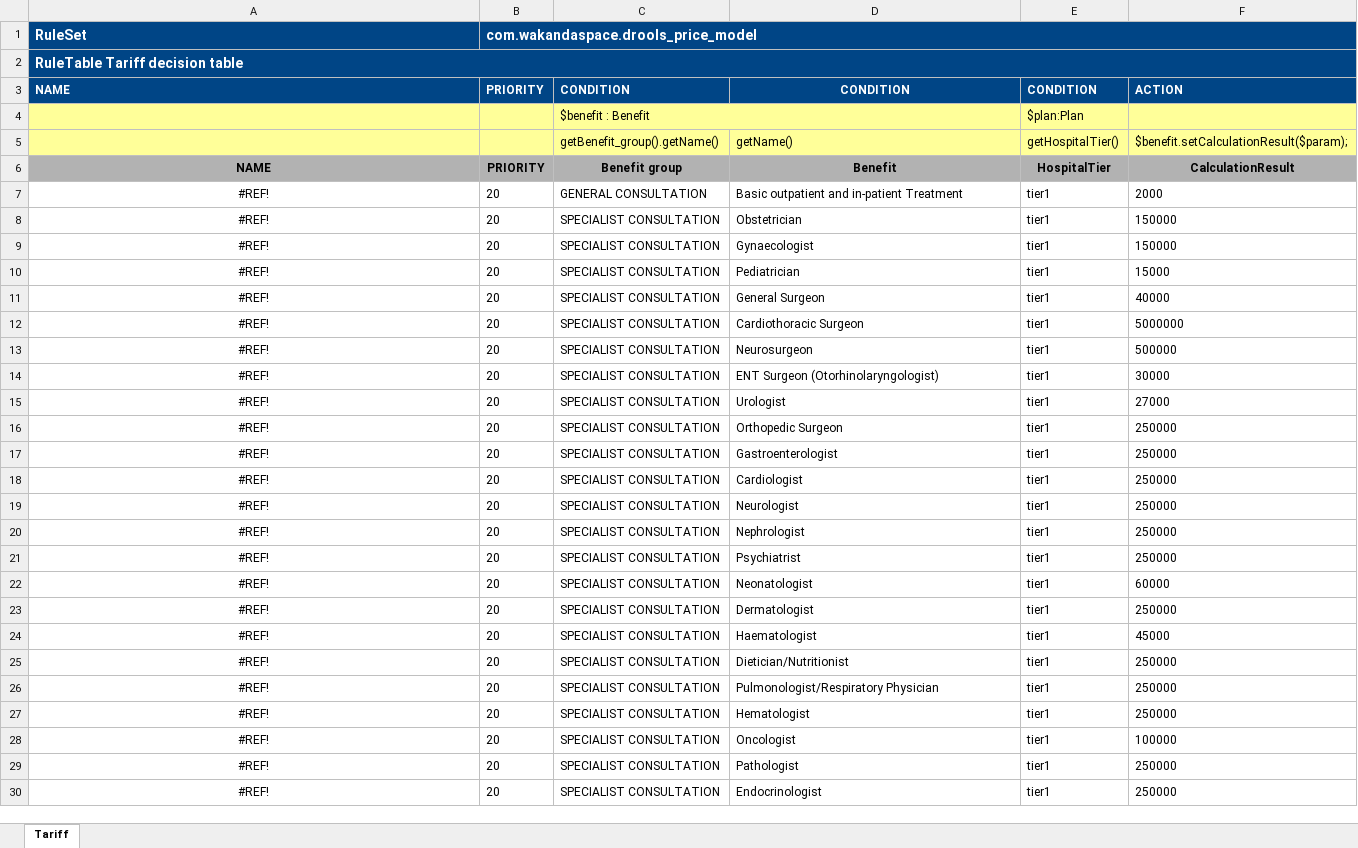
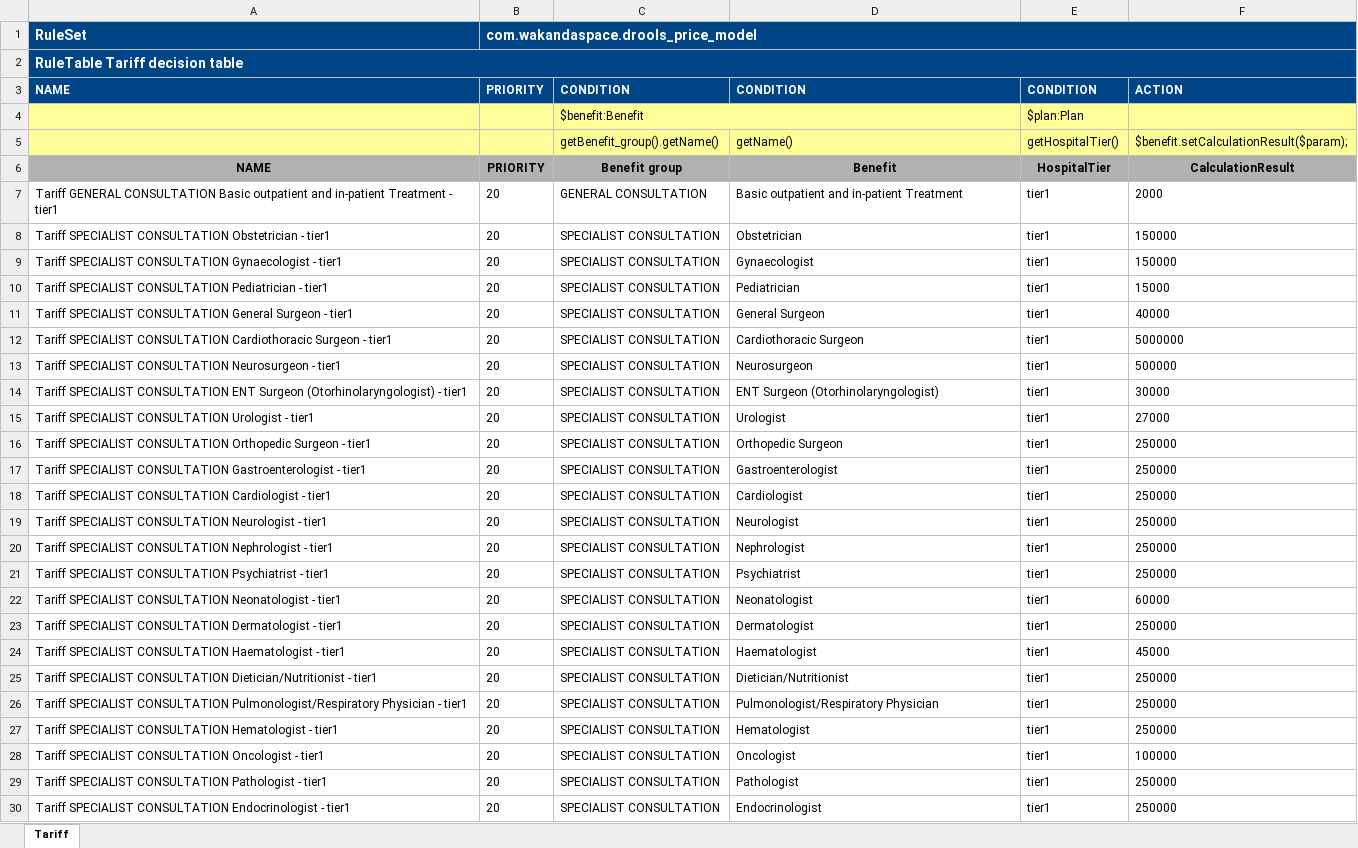
Before and after one commit to Satadl/drools-price-model, an Excel workbook: src/main/resources/com/wakandaspace/drools_price_model/TariffDecision.xlsx, sheet Tariff, drawn as a sheet; only a part is shown; values as stored, in another font and other column widths than the file's, no borders; the diff covers the shown part only; the diff names each change by its address in the sheet, - before the commit and + after, or states it on an @@ line.

Commit message:
Uploaded 11-May-2021 11:56:05 {/src/main/resources/com/wakandaspace/drools_price_model/TariffDecision.xlsx}

```diff
--- a/src/main/resources/com/wakandaspace/drools_price_model/TariffDecision.xlsx (sheet Tariff)
+++ b/src/main/resources/com/wakandaspace/drools_price_model/TariffDecision.xlsx (sheet Tariff)
-D3 alignment: center
+D3 alignment: left
-C4: $benefit : Benefit
+C4: $benefit:Benefit
-A7: #REF!
+A7: Tariff GENERAL CONSULTATION Basic outpatient and in-patient Treatment - tier1
-A7:A30 alignment: center
+A7:A30 alignment: left
-A8: #REF!
+A8: Tariff SPECIALIST CONSULTATION Obstetrician - tier1
-A9: #REF!
+A9: Tariff SPECIALIST CONSULTATION Gynaecologist - tier1
-A10: #REF!
+A10: Tariff SPECIALIST CONSULTATION Pediatrician - tier1
-A11: #REF!
+A11: Tariff SPECIALIST CONSULTATION General Surgeon - tier1
-A12: #REF!
+A12: Tariff SPECIALIST CONSULTATION Cardiothoracic Surgeon - tier1
-A13: #REF!
+A13: Tariff SPECIALIST CONSULTATION Neurosurgeon - tier1
-A14: #REF!
+A14: Tariff SPECIALIST CONSULTATION ENT Surgeon (Otorhinolaryngologist) - tier1
-A15: #REF!
+A15: Tariff SPECIALIST CONSULTATION Urologist - tier1
-A16: #REF!
+A16: Tariff SPECIALIST CONSULTATION Orthopedic Surgeon - tier1
-A17: #REF!
+A17: Tariff SPECIALIST CONSULTATION Gastroenterologist - tier1
-A18: #REF!
+A18: Tariff SPECIALIST CONSULTATION Cardiologist - tier1
-A19: #REF!
+A19: Tariff SPECIALIST CONSULTATION Neurologist - tier1
-A20: #REF!
+A20: Tariff SPECIALIST CONSULTATION Nephrologist - tier1
-A21: #REF!
+A21: Tariff SPECIALIST CONSULTATION Psychiatrist - tier1
-A22: #REF!
+A22: Tariff SPECIALIST CONSULTATION Neonatologist - tier1
-A23: #REF!
+A23: Tariff SPECIALIST CONSULTATION Dermatologist - tier1
-A24: #REF!
+A24: Tariff SPECIALIST CONSULTATION Haematologist - tier1
-A25: #REF!
+A25: Tariff SPECIALIST CONSULTATION Dietician/Nutritionist - tier1
-A26: #REF!
+A26: Tariff SPECIALIST CONSULTATION Pulmonologist/Respiratory Physician - tier1
-A27: #REF!
+A27: Tariff SPECIALIST CONSULTATION Hematologist - tier1
-A28: #REF!
+A28: Tariff SPECIALIST CONSULTATION Oncologist - tier1
-A29: #REF!
+A29: Tariff SPECIALIST CONSULTATION Pathologist - tier1
-A30: #REF!
+A30: Tariff SPECIALIST CONSULTATION Endocrinologist - tier1
```
Also changed, not shown: 1088 edited cells and cell formats elsewhere in this sheet.
